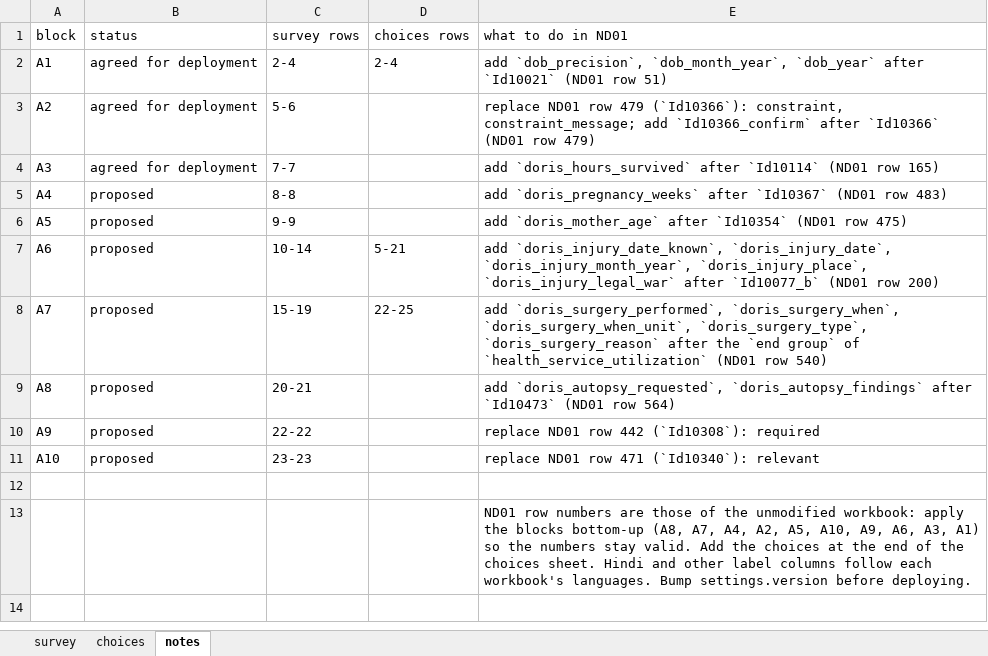
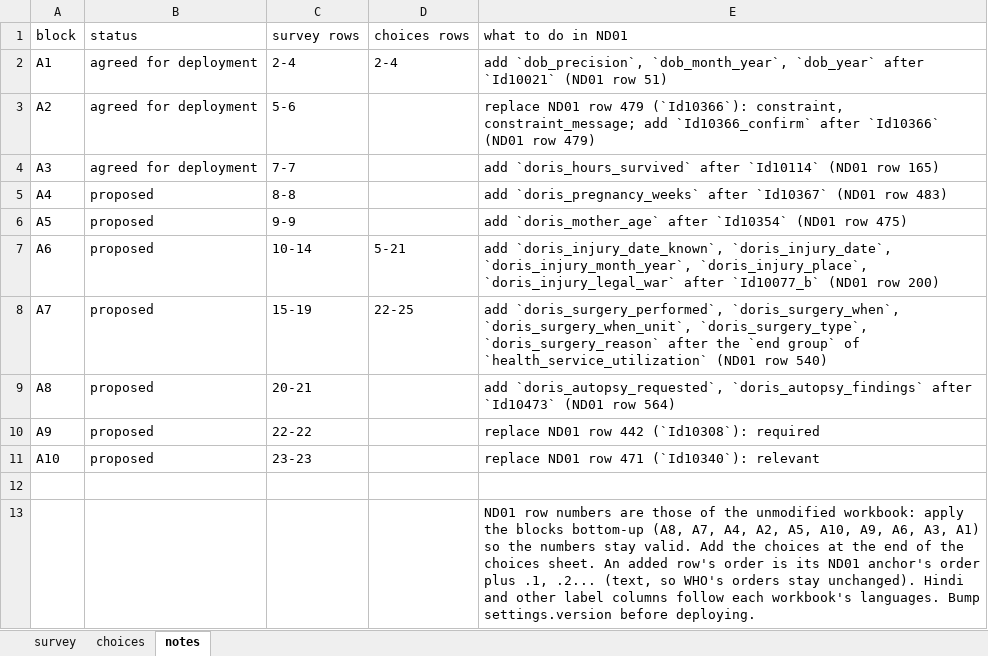
Before and after one commit to drguptavivek/DigitVA, an Excel workbook: docs/kb/WHO_VA_2022_Docs/odk-doris-support-rows.xlsx, sheet notes, drawn as a sheet; values as stored, in another font and other column widths than the file's, no borders; the diff names each change by its address in the sheet, - before the commit and + after, or states it on an @@ line.

```diff
--- a/docs/kb/WHO_VA_2022_Docs/odk-doris-support-rows.xlsx (sheet notes)
+++ b/docs/kb/WHO_VA_2022_Docs/odk-doris-support-rows.xlsx (sheet notes)
-E13 (what to do in ND01): …choices sheet. Hindi and…
+E13 (what to do in ND01): …choices sheet. An added row's order is its ND01 anchor's order plus .1, .2... (text, so WHO's orders stay unchanged). Hindi and…
```
Also changed, not shown: sheet survey, 9 other files.
